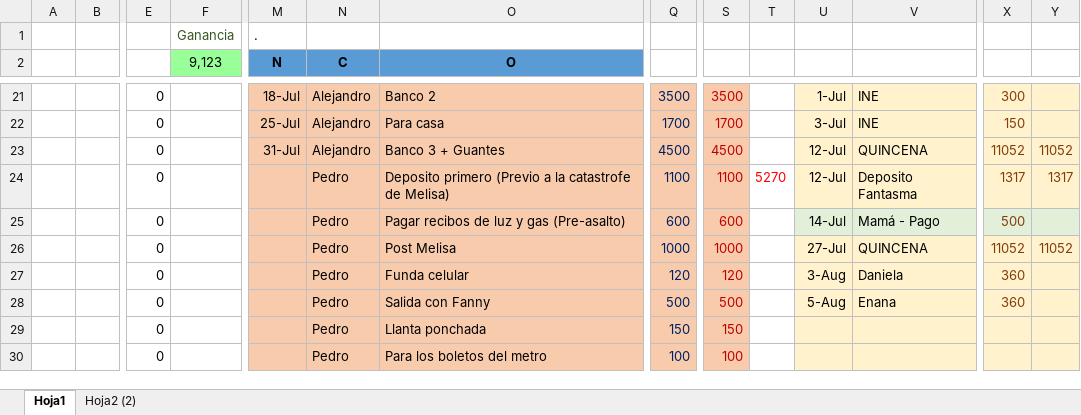
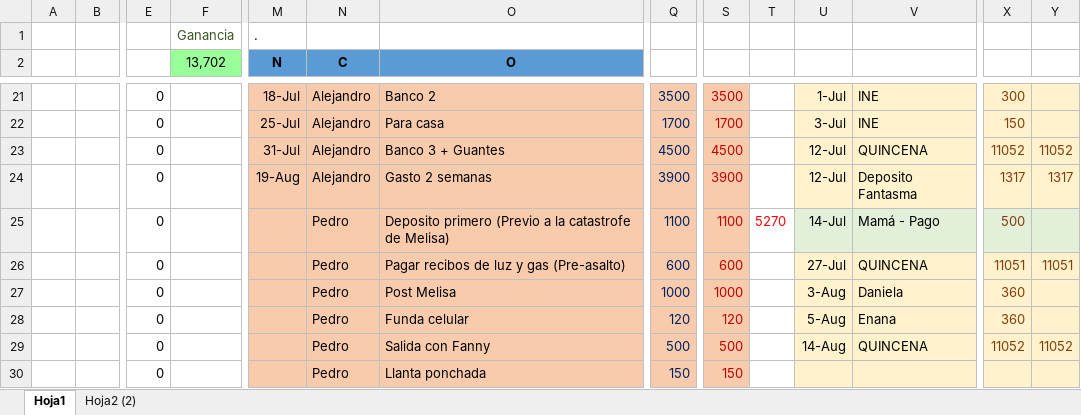
Before and after one commit to Adrifelcha/Adrifelcha, an Excel workbook: Finanzas/2_Mayo-Ago_2018.xlsx, sheet Hoja1, drawn as a sheet; only a part is shown, gaps mark what is left out; values as stored, in another font and other column widths than the file's, no borders; the diff covers the shown part only; the diff names each change by its address in the sheet, - before the commit and + after, or states it on an @@ line.

```diff
--- a/Finanzas/2_Mayo-Ago_2018.xlsx (sheet Hoja1)
+++ b/Finanzas/2_Mayo-Ago_2018.xlsx (sheet Hoja1)
-F2: 9,123
+F2: 13,702
-M24 (N): (empty)
+M24 (N): 19-Aug
-N24 (C): Pedro
+N24 (C): Alejandro
-O24 (O): Deposito primero (Previo a la catastrofe de Melisa)
+O24 (O): Gasto 2 semanas
-Q24: 1100
+Q24: 3900
-S24: 1100
+S24: 3900
-T24: 5270
+T24: (empty)
-O25 (O): Pagar recibos de luz y gas (Pre-asalto)
+O25 (O): Deposito primero (Previo a la catastrofe de Melisa)
-Q25: 600
+Q25: 1100
-S25: 600
+S25: 1100
-T25: (empty)
+T25: 5270
-O26 (O): Post Melisa
+O26 (O): Pagar recibos de luz y gas (Pre-asalto)
-Q26: 1000
+Q26: 600
-S26: 1000
+S26: 600
-X26: 11052
+X26: 11051
-Y26: 11052
+Y26: 11051
-O27 (O): Funda celular
+O27 (O): Post Melisa
-Q27: 120
+Q27: 1000
-S27: 120
+S27: 1000
-O28 (O): Salida con Fanny
+O28 (O): Funda celular
-Q28: 500
+Q28: 120
-S28: 500
+S28: 120
-O29 (O): Llanta ponchada
+O29 (O): Salida con Fanny
-Q29: 150
+Q29: 500
-S29: 150
+S29: 500
-U29: (empty)
+U29: 14-Aug
-V29: (empty)
+V29: QUINCENA
-X29: (empty)
+X29: 11052
-Y29: (empty)
+Y29: 11052
-O30 (O): Para los boletos del metro
+O30 (O): Llanta ponchada
-Q30: 100
+Q30: 150
-S30: 100
+S30: 150
```
Also changed, not shown: 7 added rows, 7 removed rows, 178 edited cells and cell formats elsewhere in this sheet, 29 other files.
